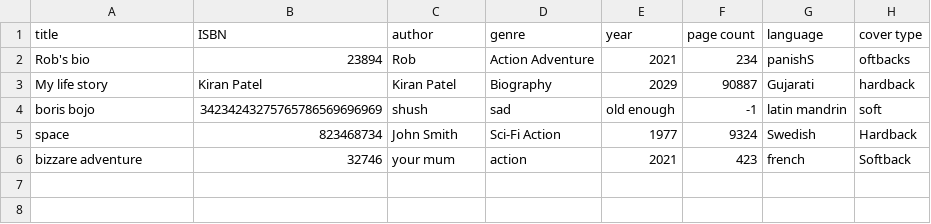
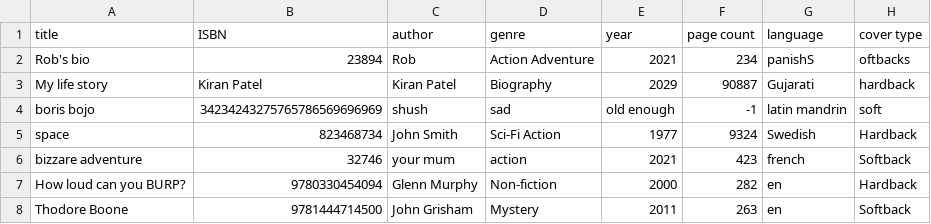
Before and after one commit to Chaitran77/LibrarySystem, a CSV file: books.csv, drawn as a sheet; the diff names each change by its address in the sheet, - before the commit and + after, or states it on an @@ line.

```diff
--- a/books.csv
+++ b/books.csv
+row 7: How loud can you BURP? | 9780330454094 | Glenn Murphy | Non-fiction | 2000 | 282 | en | Hardback
+row 8: Thodore Boone | 9781444714500 | John Grisham | Mystery | 2011 | 263 | en | Softback
```
Also changed, not shown: 8 other files.
